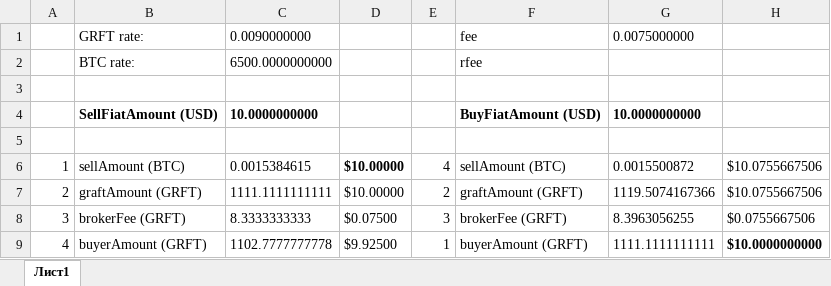
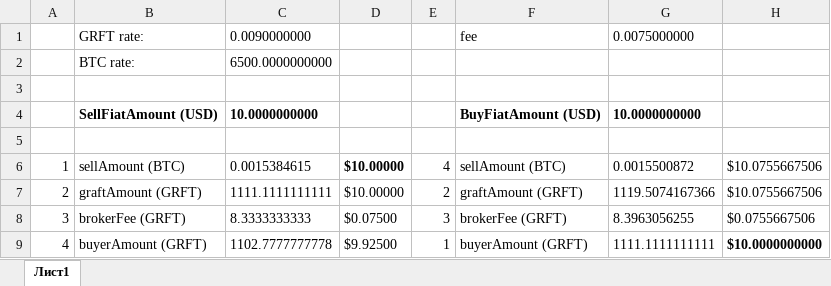
Before and after one commit to graft-project/exchange-broker, an Excel workbook: ExchangeCalculation.xlsx, sheet Лист1, drawn as a sheet; only a part is shown; values as stored, in another font and other column widths than the file's, no borders; the diff names each change by its address in the sheet, - before the commit and + after, or states it on an @@ line.

```diff
--- a/ExchangeCalculation.xlsx (sheet Лист1)
+++ b/ExchangeCalculation.xlsx (sheet Лист1)
-F2: rfee
+F2: (empty)
```
Also changed, not shown: 4 other files.
